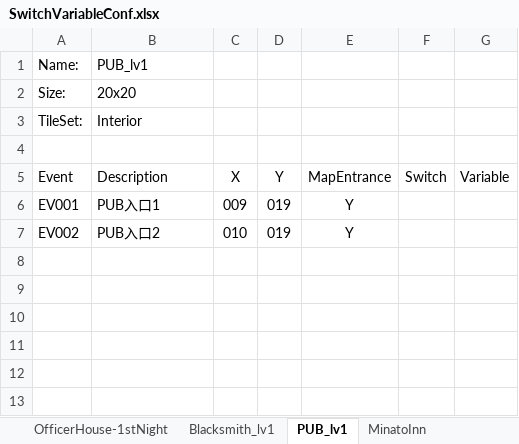
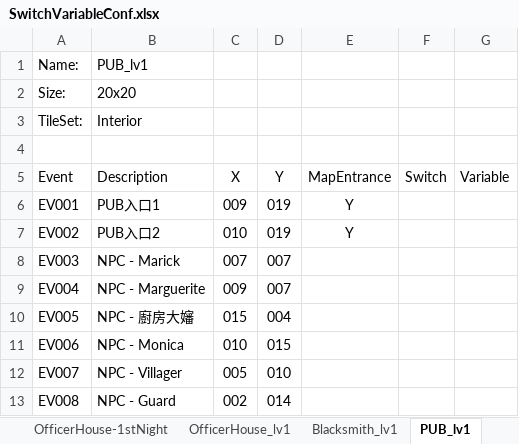
Before and after one commit to staynight0083/ProjectT, an Excel workbook: SwitchVariableConf.xlsx, sheet PUB_lv1, drawn as a sheet; values as stored, in another font and other column widths than the file's, no borders; the diff names each change by its address in the sheet, - before the commit and + after, or states it on an @@ line.

Commit message:
- Add map Town_lv2 - Add map HerosHut_lv1 - Add new actor Guard - Update SwitchVariableConf add new switches and variables

```diff
--- a/SwitchVariableConf.xlsx (sheet PUB_lv1)
+++ b/SwitchVariableConf.xlsx (sheet PUB_lv1)
-sheet tab: MinatoInn
+sheet tab: OfficerHouse_lv1
@@ sheet tab order changed: OfficerHouse-1stNight | OfficerHouse_lv1 | Blacksmith_lv1 | PUB_lv1 @@
+row 8: EV003 | NPC - Marick | 007 | 007
+row 9: EV004 | NPC - Marguerite | 009 | 007
+row 10: EV005 | NPC - 廚房大嬸 | 015 | 004
+row 11: EV006 | NPC - Monica | 010 | 015
+row 12: EV007 | NPC - Villager | 005 | 010
+row 13: EV008 | NPC - Guard | 002 | 014
```
Also changed, not shown: sheet Blacksmith_lv2, sheet Town_lv1, sheet Town_lv2, sheet TownHall_lv2, sheet HerosHut_lv1, sheet OfficerHouse_lv1, 1 more sheet, other sheet tabs, 23 other files.
